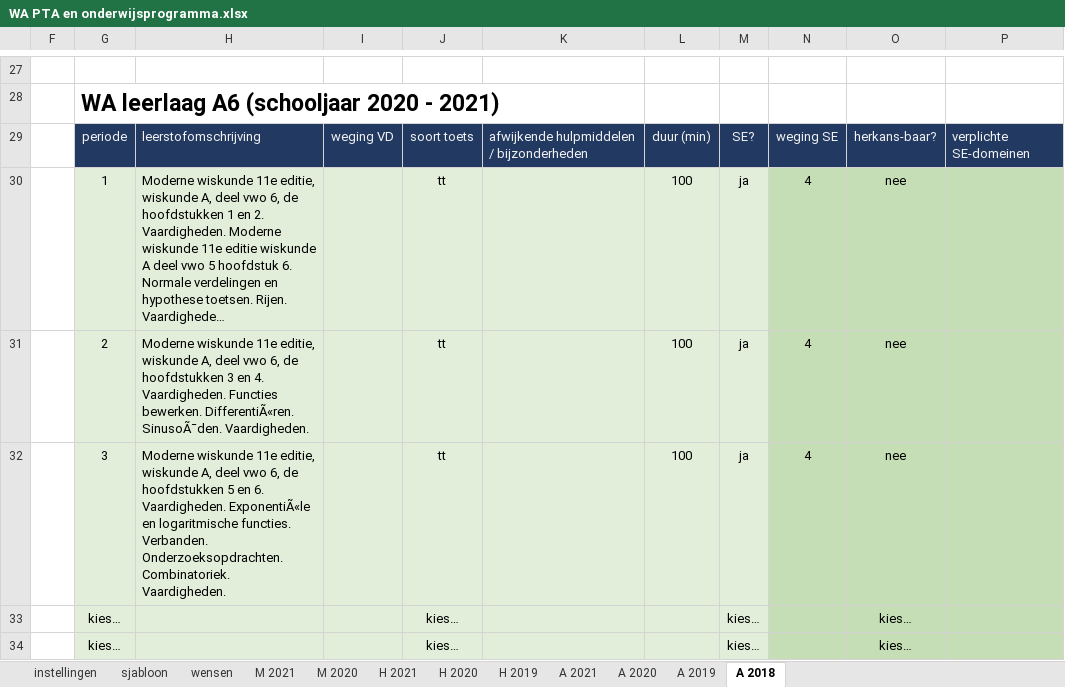
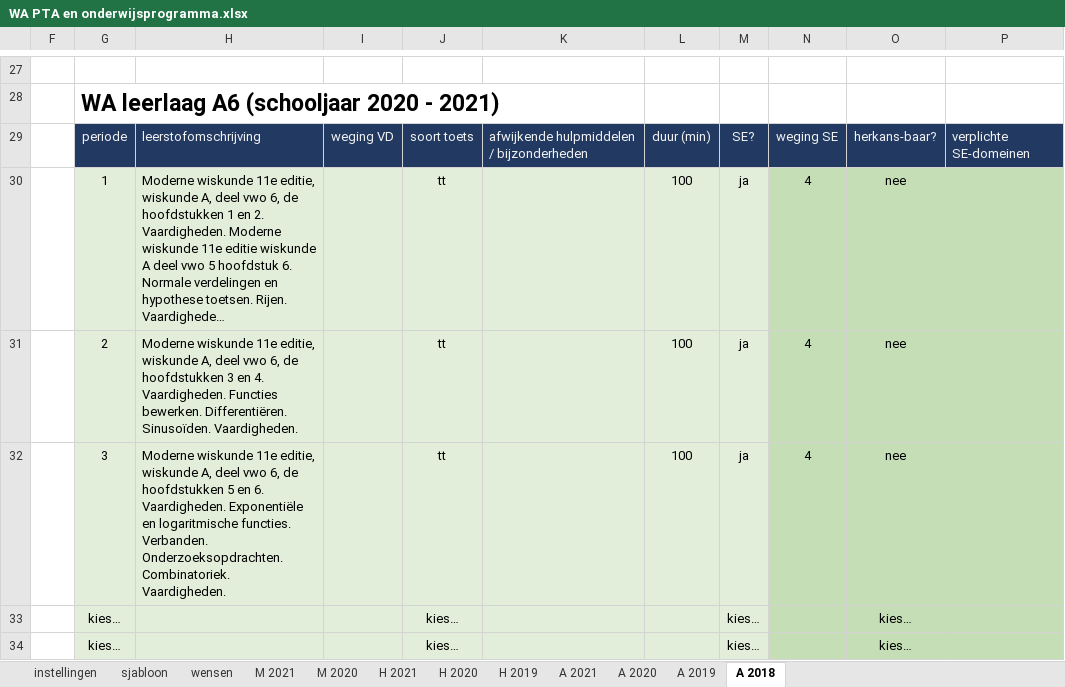
Before and after one commit to taniseducation/acomt, an Excel workbook: public/cohort/fileExcel/xlsxUIT/WA PTA en onderwijsprogramma.xlsx, sheet A 2018, drawn as a sheet; only a part is shown, gaps mark what is left out; long unchanged cells end in …; values as stored, in another font and other column widths than the file's, no borders; conditional formats not drawn; the diff names each change by its address in the sheet, - before the commit and + after, or states it on an @@ line.

```diff
--- a/public/cohort/fileExcel/xlsxUIT/WA PTA en onderwijsprogramma.xlsx (sheet A 2018)
+++ b/public/cohort/fileExcel/xlsxUIT/WA PTA en onderwijsprogramma.xlsx (sheet A 2018)
-H31: …Functies bewerken. DifferentiÃ«ren. SinusoÃ¯den. Vaardigheden.
+H31: …Functies bewerken. Differentiëren. Sinusoïden. Vaardigheden.
-H32: …6. Vaardigheden. ExponentiÃ«le en logaritmische…
+H32: …6. Vaardigheden. Exponentiële en logaritmische…
```
Also changed, not shown: sheet H 2019, sheet H 2020, sheet A 2020, sheet A 2019, hidden cells, public/cohort/fileExcel/xlsxUIT/BIO PTA en onderwijsprogramma.xlsx, public/cohort/fileExcel/xlsxUIT/NLT PTA en onderwijsprogramma.xlsx, 29 other files.
